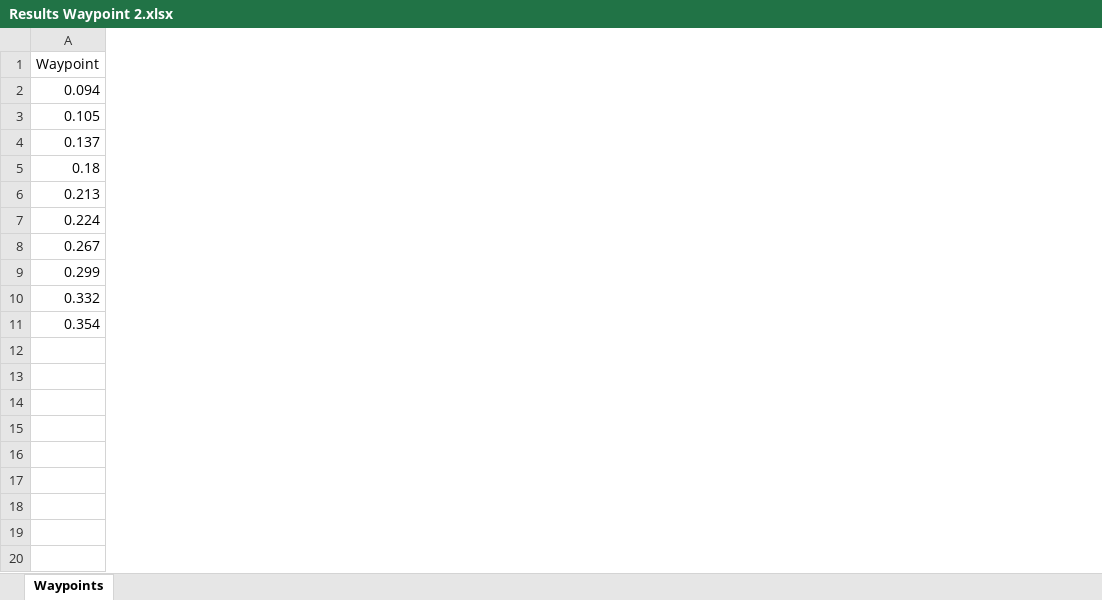
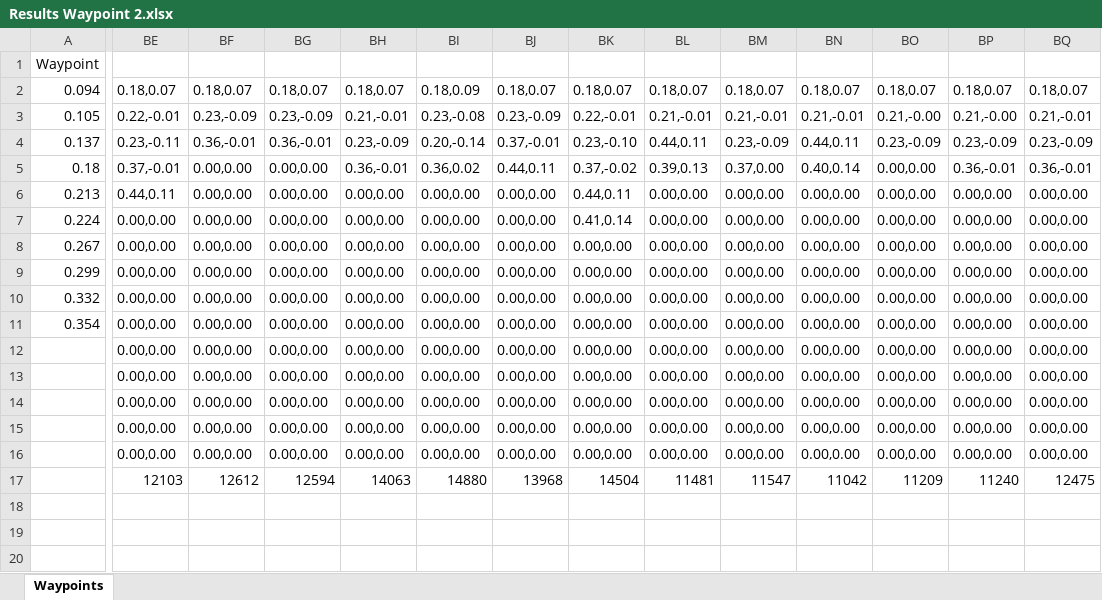
Before and after one commit to Aasavmp/Robotics-Systems-A2, an Excel workbook: Assessment 2 v1/Results Waypoint 2.xlsx, sheet Waypoints, drawn as a sheet; only a part is shown, gaps mark what is left out; values as stored, in another font and other column widths than the file's, no borders; the diff covers the shown part only; the diff names each change by its address in the sheet, - before the commit and + after, or states it on an @@ line.

```diff
--- a/Assessment 2 v1/Results Waypoint 2.xlsx (sheet Waypoints)
+++ b/Assessment 2 v1/Results Waypoint 2.xlsx (sheet Waypoints)
+column BE, rows 2-17: 0.18,0.07 | 0.22,-0.01 | 0.23,-0.11 | 0.37,-0.01 | 0.44,0.11 | 0.00,0.00 | 0.00,0.00 | 0.00,0.00 | 0.00,0.00 | 0.00,0.00 | 0.00,0.00 | 0.00,0.00 | 0.00,0.00 | 0.00,0.00 | 0.00,0.00 | 12103
+column BF, rows 2-17: 0.18,0.07 | 0.23,-0.09 | 0.36,-0.01 | 0.00,0.00 | 0.00,0.00 | 0.00,0.00 | 0.00,0.00 | 0.00,0.00 | 0.00,0.00 | 0.00,0.00 | 0.00,0.00 | 0.00,0.00 | 0.00,0.00 | 0.00,0.00 | 0.00,0.00 | 12612
+column BG, rows 2-17: 0.18,0.07 | 0.23,-0.09 | 0.36,-0.01 | 0.00,0.00 | 0.00,0.00 | 0.00,0.00 | 0.00,0.00 | 0.00,0.00 | 0.00,0.00 | 0.00,0.00 | 0.00,0.00 | 0.00,0.00 | 0.00,0.00 | 0.00,0.00 | 0.00,0.00 | 12594
+column BH, rows 2-17: 0.18,0.07 | 0.21,-0.01 | 0.23,-0.09 | 0.36,-0.01 | 0.00,0.00 | 0.00,0.00 | 0.00,0.00 | 0.00,0.00 | 0.00,0.00 | 0.00,0.00 | 0.00,0.00 | 0.00,0.00 | 0.00,0.00 | 0.00,0.00 | 0.00,0.00 | 14063
+column BI, rows 2-17: 0.18,0.09 | 0.23,-0.08 | 0.20,-0.14 | 0.36,0.02 | 0.00,0.00 | 0.00,0.00 | 0.00,0.00 | 0.00,0.00 | 0.00,0.00 | 0.00,0.00 | 0.00,0.00 | 0.00,0.00 | 0.00,0.00 | 0.00,0.00 | 0.00,0.00 | 14880
+column BJ, rows 2-17: 0.18,0.07 | 0.23,-0.09 | 0.37,-0.01 | 0.44,0.11 | 0.00,0.00 | 0.00,0.00 | 0.00,0.00 | 0.00,0.00 | 0.00,0.00 | 0.00,0.00 | 0.00,0.00 | 0.00,0.00 | 0.00,0.00 | 0.00,0.00 | 0.00,0.00 | 13968
+column BK, rows 2-17: 0.18,0.07 | 0.22,-0.01 | 0.23,-0.10 | 0.37,-0.02 | 0.44,0.11 | 0.41,0.14 | 0.00,0.00 | 0.00,0.00 | 0.00,0.00 | 0.00,0.00 | 0.00,0.00 | 0.00,0.00 | 0.00,0.00 | 0.00,0.00 | 0.00,0.00 | 14504
+column BL, rows 2-17: 0.18,0.07 | 0.21,-0.01 | 0.44,0.11 | 0.39,0.13 | 0.00,0.00 | 0.00,0.00 | 0.00,0.00 | 0.00,0.00 | 0.00,0.00 | 0.00,0.00 | 0.00,0.00 | 0.00,0.00 | 0.00,0.00 | 0.00,0.00 | 0.00,0.00 | 11481
+column BM, rows 2-17: 0.18,0.07 | 0.21,-0.01 | 0.23,-0.09 | 0.37,0.00 | 0.00,0.00 | 0.00,0.00 | 0.00,0.00 | 0.00,0.00 | 0.00,0.00 | 0.00,0.00 | 0.00,0.00 | 0.00,0.00 | 0.00,0.00 | 0.00,0.00 | 0.00,0.00 | 11547
+column BN, rows 2-17: 0.18,0.07 | 0.21,-0.01 | 0.44,0.11 | 0.40,0.14 | 0.00,0.00 | 0.00,0.00 | 0.00,0.00 | 0.00,0.00 | 0.00,0.00 | 0.00,0.00 | 0.00,0.00 | 0.00,0.00 | 0.00,0.00 | 0.00,0.00 | 0.00,0.00 | 11042
+column BO, rows 2-17: 0.18,0.07 | 0.21,-0.00 | 0.23,-0.09 | 0.00,0.00 | 0.00,0.00 | 0.00,0.00 | 0.00,0.00 | 0.00,0.00 | 0.00,0.00 | 0.00,0.00 | 0.00,0.00 | 0.00,0.00 | 0.00,0.00 | 0.00,0.00 | 0.00,0.00 | 11209
+column BP, rows 2-17: 0.18,0.07 | 0.21,-0.00 | 0.23,-0.09 | 0.36,-0.01 | 0.00,0.00 | 0.00,0.00 | 0.00,0.00 | 0.00,0.00 | 0.00,0.00 | 0.00,0.00 | 0.00,0.00 | 0.00,0.00 | 0.00,0.00 | 0.00,0.00 | 0.00,0.00 | 11240
+column BQ, rows 2-17: 0.18,0.07 | 0.21,-0.01 | 0.23,-0.09 | 0.36,-0.01 | 0.00,0.00 | 0.00,0.00 | 0.00,0.00 | 0.00,0.00 | 0.00,0.00 | 0.00,0.00 | 0.00,0.00 | 0.00,0.00 | 0.00,0.00 | 0.00,0.00 | 0.00,0.00 | 12475
```
Also changed, not shown: 38 added columns and 1 edited cell elsewhere in this sheet, 1 other file.
